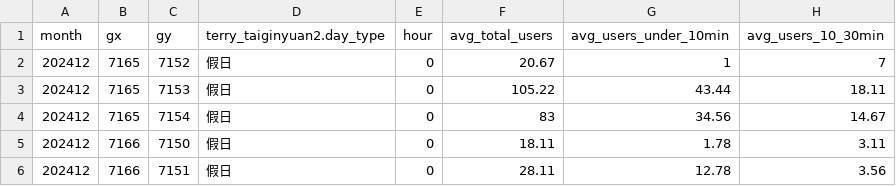
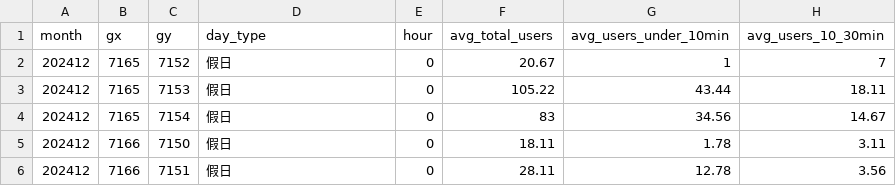
Before and after one commit to huang422/VueWeb-Heatmaper, a CSV file: data/data.csv, drawn as a sheet; only a part is shown; the diff names each change by its address in the sheet, - before the commit and + after, or states it on an @@ line.

```diff
--- a/data/data.csv
+++ b/data/data.csv
-D1: terry_taiginyuan2.day_type
+D1: day_type
```
Also changed, not shown: 23 other files.
